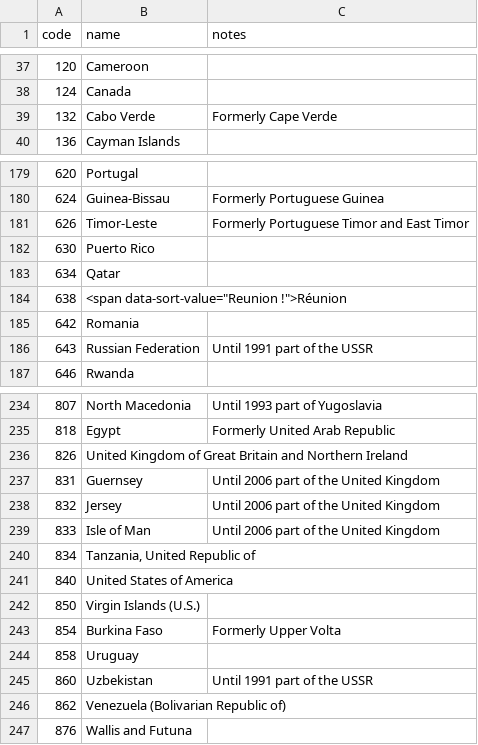
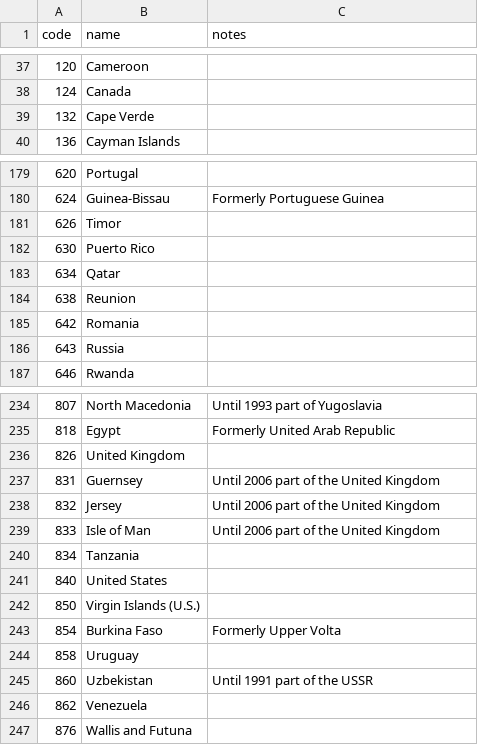
Before and after one commit to addu390/World-Population-Cartogram, a CSV file: data/country-code.csv, drawn as a sheet; only a part is shown, gaps mark what is left out; the diff covers the shown part only; the diff names each change by its address in the sheet, - before the commit and + after, or states it on an @@ line.

```diff
--- a/data/country-code.csv
+++ b/data/country-code.csv
-B39 (name): Cabo Verde
+B39 (name): Cape Verde
-C39 (notes): Formerly Cape Verde
+C39 (notes): (empty)
-B181 (name): Timor-Leste
+B181 (name): Timor
-C181 (notes): Formerly Portuguese Timor and East Timor
+C181 (notes): (empty)
-B184 (name): <span data-sort-value="Reunion !">Réunion
+B184 (name): Reunion
-B186 (name): Russian Federation
+B186 (name): Russia
-C186 (notes): Until 1991 part of the USSR
+C186 (notes): (empty)
-B236 (name): United Kingdom of Great Britain and Northern Ireland
+B236 (name): United Kingdom
-B240 (name): Tanzania, United Republic of
+B240 (name): Tanzania
-B241 (name): United States of America
+B241 (name): United States
-B246 (name): Venezuela (Bolivarian Republic of)
+B246 (name): Venezuela
```
Also changed, not shown: 24 edited cells elsewhere in this file, data/world-population-unpd-3.csv, 4 other files.
